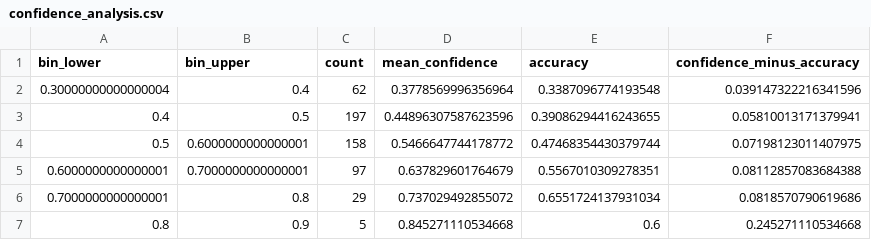
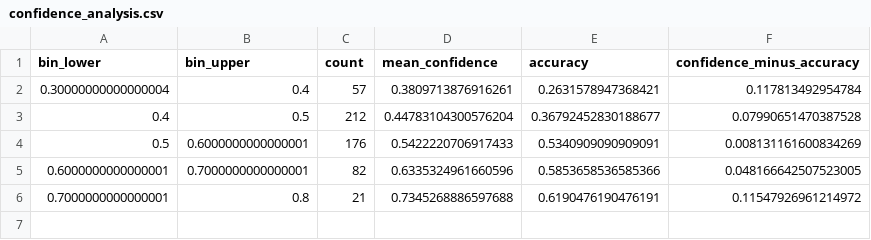
Before and after one commit to mejding/matchlabs, a CSV file: evaluation/confidence_analysis.csv, drawn as a sheet.

```diff
--- a/evaluation/confidence_analysis.csv
+++ b/evaluation/confidence_analysis.csv
@@ -1,7 +1,6 @@
 bin_lower,bin_upper,count,mean_confidence,accuracy,confidence_minus_accuracy
-0.30000000000000004,0.4,62,0.3778569996356964,0.3387096774193548,0.039147322216341596
-0.4,0.5,197,0.44896307587623596,0.39086294416243655,0.05810013171379941
-0.5,0.6000000000000001,158,0.5466647744178772,0.47468354430379744,0.07198123011407975
-0.6000000000000001,0.7000000000000001,97,0.637829601764679,0.5567010309278351,0.08112857083684388
-0.7000000000000001,0.8,29,0.737029492855072,0.6551724137931034,0.0818570790619686
-0.8,0.9,5,0.845271110534668,0.6,0.245271110534668
+0.30000000000000004,0.4,57,0.3809713876916261,0.2631578947368421,0.117813492954784
+0.4,0.5,212,0.44783104300576204,0.36792452830188677,0.07990651470387528
+0.5,0.6000000000000001,176,0.5422220706917433,0.5340909090909091,0.008131161600834269
+0.6000000000000001,0.7000000000000001,82,0.6335324961660596,0.5853658536585366,0.048166642507523005
+0.7000000000000001,0.8,21,0.7345268886597688,0.6190476190476191,0.11547926961214972
```
Also changed, not shown: evaluation/calibration_table.csv, evaluation/fixtures_2026_27/latest_forecast_snapshot.csv, 42 other files.
